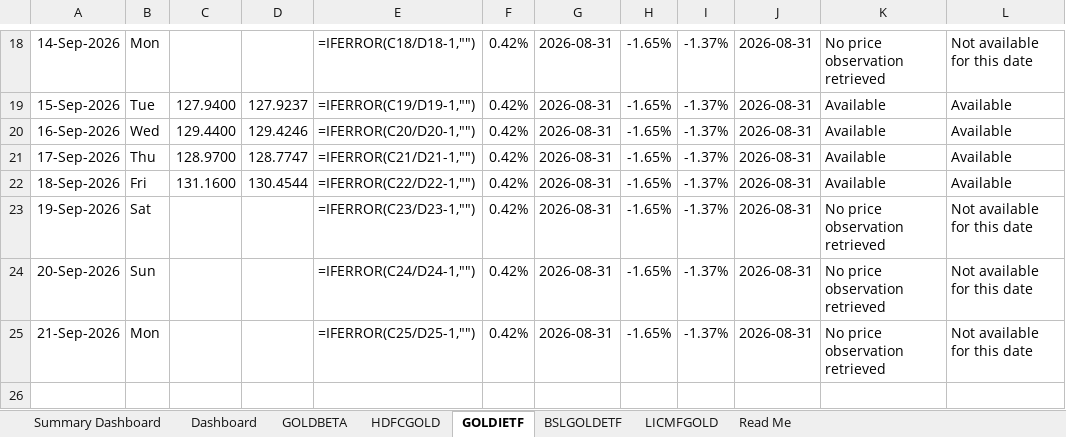
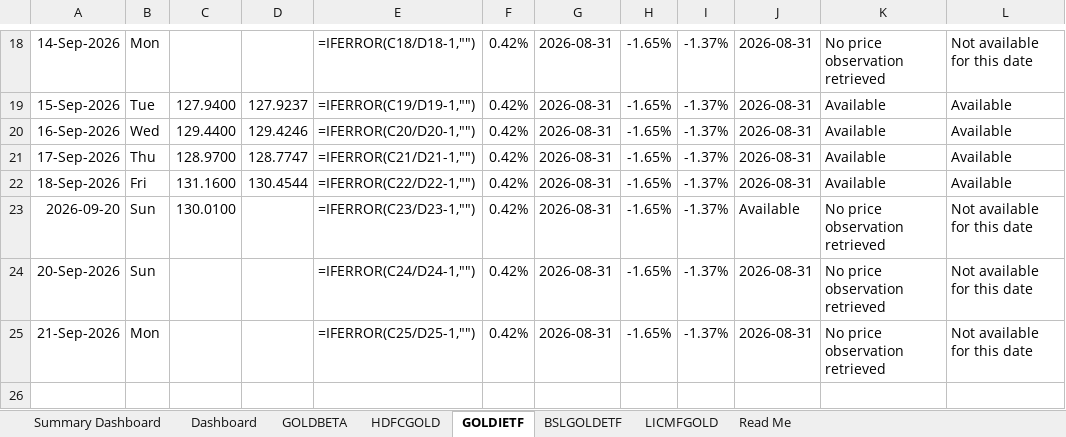
Before and after one commit to 25021141139Preetam/ETF-Gold_Tracker, an Excel workbook: Gold_ETF_Daily_Price_Tracker.xlsx, sheet GOLDIETF, drawn as a sheet; only a part is shown, gaps mark what is left out; values as stored, in another font and other column widths than the file's, no borders; formulas without a stored value are shown as written; conditional formats not drawn; the diff names each change by its address in the sheet, - before the commit and + after, or states it on an @@ line.

```diff
--- a/Gold_ETF_Daily_Price_Tracker.xlsx (sheet GOLDIETF)
+++ b/Gold_ETF_Daily_Price_Tracker.xlsx (sheet GOLDIETF)
-A23: 19-Sep-2026
+A23: 2026-09-20
-B23: Sat
+B23: Sun
-C23: (empty)
+C23: 130.0100
-J23: 2026-08-31
+J23: Available
```
Also changed, not shown: sheet Dashboard, sheet BSLGOLDETF, sheet HDFCGOLD, sheet GOLDBETA, sheet LICMFGOLD, 5 other files.
